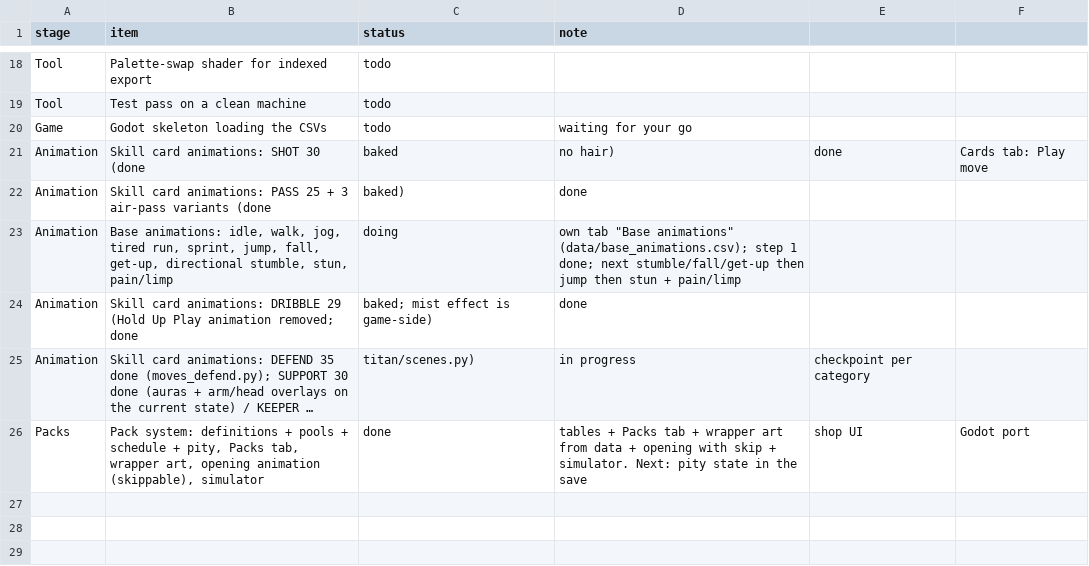
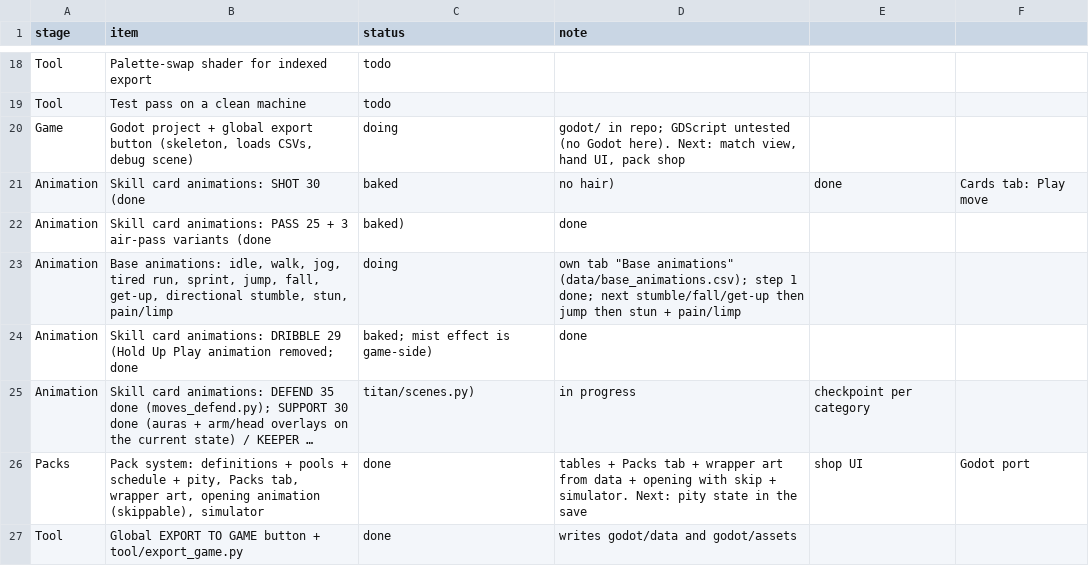
Before and after one commit to mundiakaluson/sprite-tan, a CSV file: data/progress.csv, drawn as a sheet; only a part is shown, gaps mark what is left out; long unchanged cells end in …; removed rows and columns are numbered as before the commit, all else as after; the diff names each change by its address in the sheet, - before the commit and + after, or states it on an @@ line.

```diff
--- a/data/progress.csv
+++ b/data/progress.csv
-row 20: Game | Godot skeleton loading the CSVs | todo | waiting for your go
+row 20: Game | Godot project + global export button (skeleton, loads CSVs, debug scene) | doing | godot/ in repo; GDScript untested (no Godot here). Next: match view, hand UI, pack shop
+row 27: Tool | Global EXPORT TO GAME button + tool/export_game.py | done | writes godot/data and godot/assets
```
Also changed, not shown: 17 other files.
